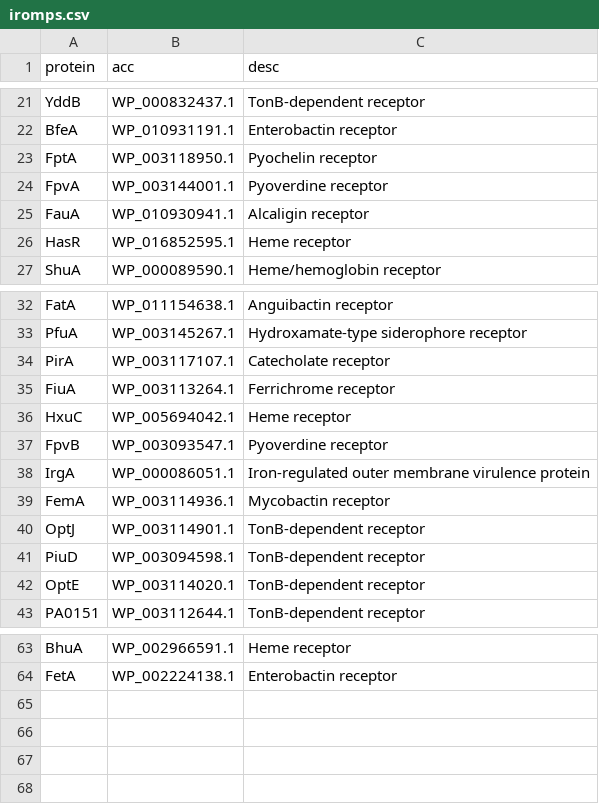
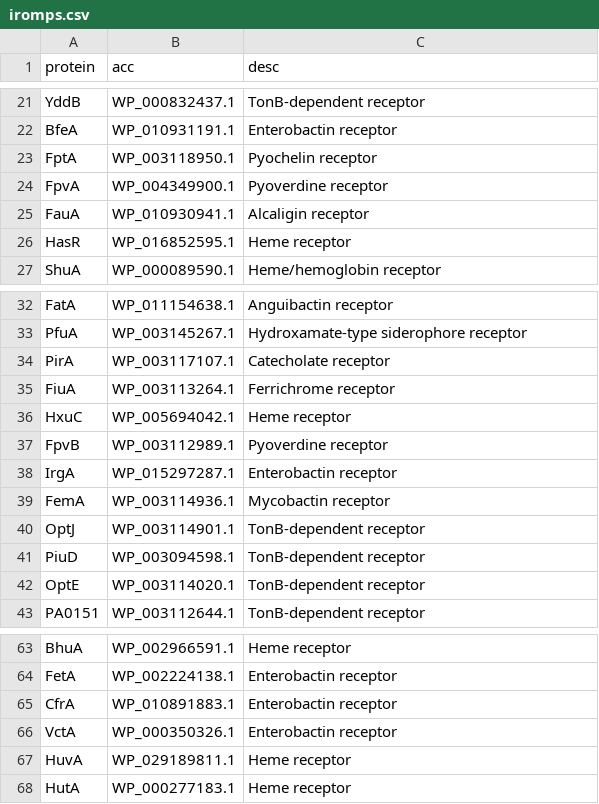
Before and after one commit to tomdstanton/sideroscanner, a CSV file: databases/iromps.csv, drawn as a sheet; only a part is shown, gaps mark what is left out.

```diff
--- a/databases/iromps.csv
+++ b/databases/iromps.csv
@@ -23,3 +23,3 @@
 "FptA","WP_003118950.1","Pyochelin receptor"
-"FpvA","WP_003144001.1","Pyoverdine receptor"
+"FpvA","WP_004349900.1","Pyoverdine receptor"
 "FauA","WP_010930941.1","Alcaligin receptor"
@@ -36,4 +36,4 @@
 "HxuC","WP_005694042.1","Heme receptor"
-"FpvB","WP_003093547.1","Pyoverdine receptor"
-"IrgA","WP_000086051.1","Iron-regulated outer membrane virulence protein"
+"FpvB","WP_003112989.1","Pyoverdine receptor"
+"IrgA","WP_015297287.1","Enterobactin receptor"
 "FemA","WP_003114936.1","Mycobactin receptor"
@@ -64 +64,5 @@
 "FetA","WP_002224138.1","Enterobactin receptor"
+"CfrA","WP_010891883.1","Enterobactin receptor"
+"VctA","WP_000350326.1","Enterobactin receptor"
+"HuvA","WP_029189811.1","Heme receptor"
+"HutA","WP_000277183.1","Heme receptor"
```
Also changed, not shown: 6 other files.
